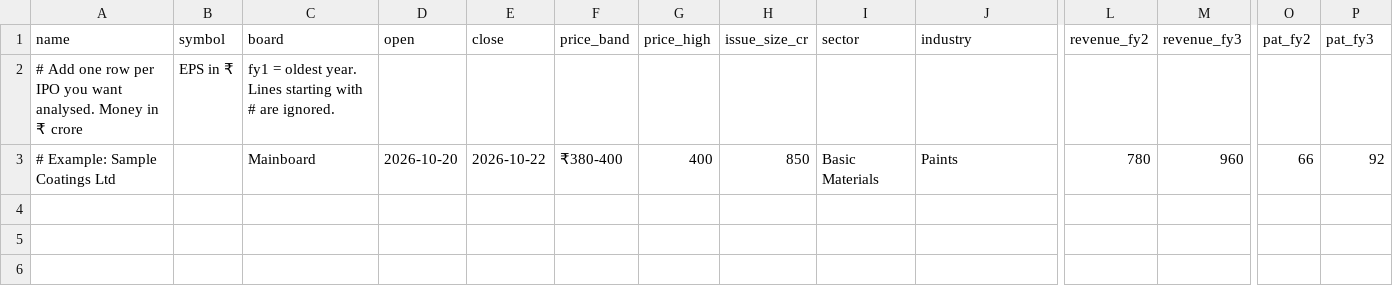
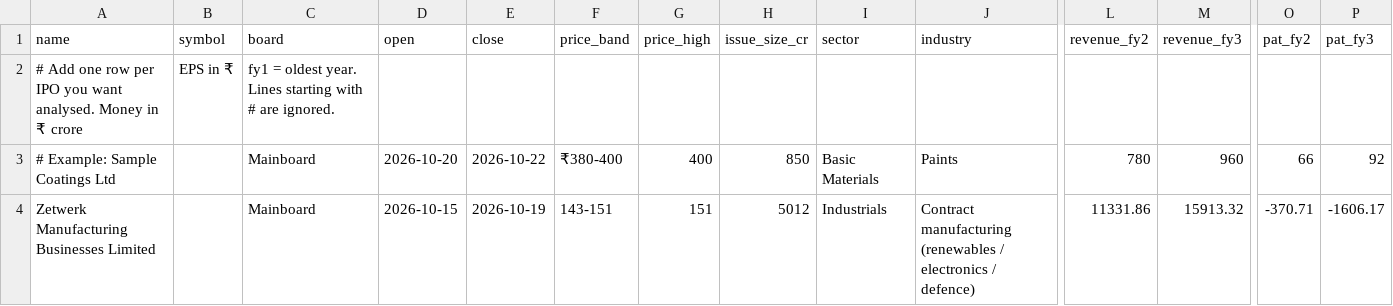
Before and after one commit to rajdagli91-ops/stockpilot, a CSV file: stockpilot/config/ipos.csv, drawn as a sheet; only a part is shown, gaps mark what is left out; rows hold the shown columns only; the diff names each change by its address in the sheet, - before the commit and + after, or states it on an @@ line.

Commit message:
Update ipos.csv

```diff
--- a/stockpilot/config/ipos.csv
+++ b/stockpilot/config/ipos.csv
+row 4: Zetwerk Manufacturing Businesses Limited |  | Mainboard | 2026-10-15 | 2026-10-19 | 143-151 | 151 | 5012 | Industrials | Contract manufacturing (renewables / electronics / defence) | 11331.86 | 15913.32 | -370.71 | -1606.17
```
